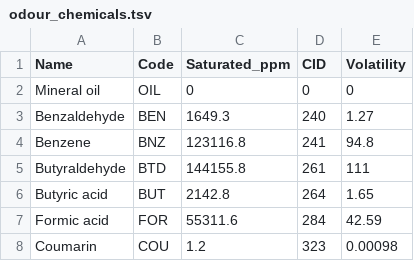
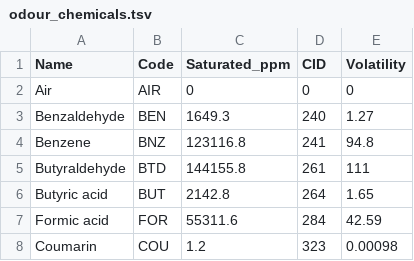
Before and after one commit to mkollo/AromaticDreamscapes, a TSV file: resources/odour_chemicals.tsv, drawn as a sheet; only a part is shown.

```diff
--- a/resources/odour_chemicals.tsv
+++ b/resources/odour_chemicals.tsv
@@ -1,3 +1,3 @@
 Name	Code	Saturated_ppm	CID	Volatility
-Mineral oil	OIL	0	0	0
+Air	AIR	0	0	0
 Benzaldehyde	BEN	1649.3	240	1.27
```
Also changed, not shown: resources/odour_bottles.tsv, 1 other file.
